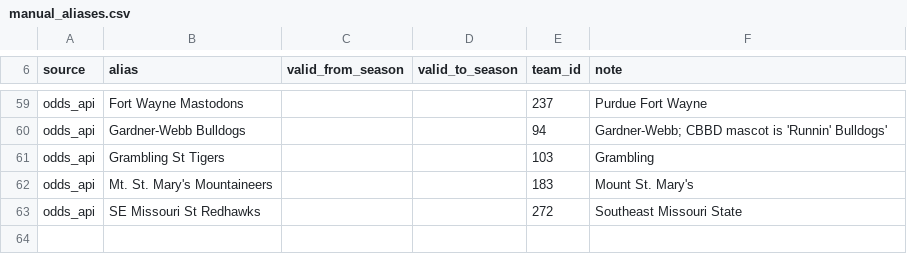
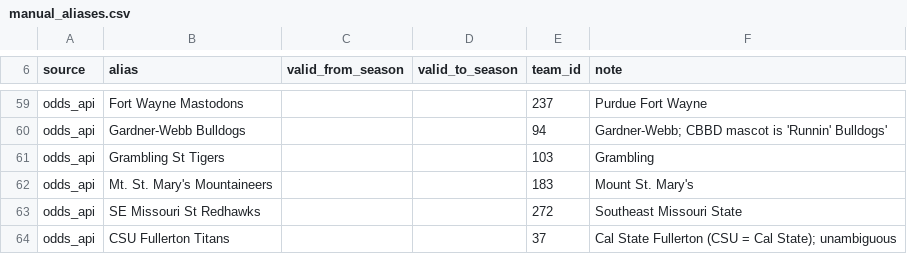
Before and after one commit to ohektner/shac-sb-index, a CSV file: src/shac/teams/manual_aliases.csv, drawn as a sheet; only a part is shown, gaps mark what is left out; the diff names each change by its address in the sheet, - before the commit and + after, or states it on an @@ line.

```diff
--- a/src/shac/teams/manual_aliases.csv
+++ b/src/shac/teams/manual_aliases.csv
+row 64: odds_api | CSU Fullerton Titans |  |  | 37 | Cal State Fullerton (CSU = Cal State); unambiguous
```
Also changed, not shown: data/team_aliases.csv, 1 other file.
